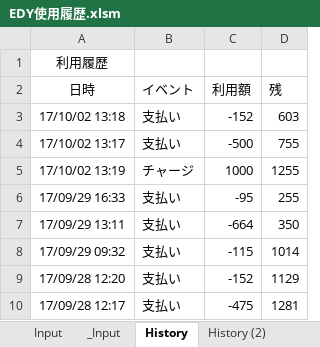
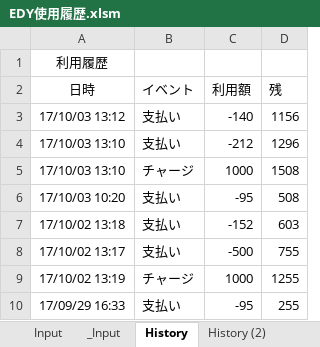
Before and after one commit to johnfcoltrane/CardHistory, an Excel workbook: EDY使用履歴.xlsm, sheet History, drawn as a sheet; only a part is shown; the shorter side is filled out with more unchanged rows; values as stored, in another font and other column widths than the file's, no borders; the diff names each change by its address in the sheet, - before the commit and + after, or states it on an @@ line.

```diff
--- a/EDY使用履歴.xlsm (sheet History)
+++ b/EDY使用履歴.xlsm (sheet History)
+row 3: 17/10/03 13:12 | 支払い | -140 | 1156
+row 4: 17/10/03 13:10 | 支払い | -212 | 1296
+row 5: 17/10/03 13:10 | チャージ | 1000 | 1508
+row 6: 17/10/03 10:20 | 支払い | -95 | 508
```
Also changed, not shown: sheet _Input, sheet Input, 1 other file.
